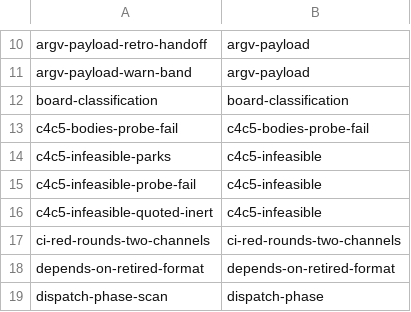
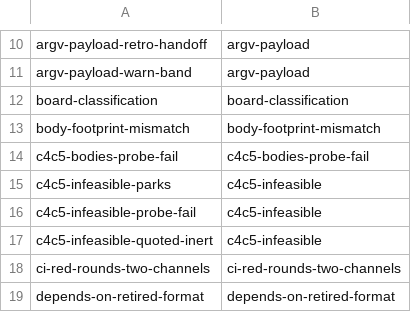
Before and after one commit to teststuffstash/homelab, a TSV file: agents/replay/families.tsv, drawn as a sheet; only a part is shown, gaps mark what is left out; the shorter side is filled out with more unchanged rows; the diff names each change by its address in the sheet, - before the commit and + after, or states it on an @@ line.

```diff
--- a/agents/replay/families.tsv
+++ b/agents/replay/families.tsv
+row 13: body-footprint-mismatch | body-footprint-mismatch
```
Also changed, not shown: 6 other files.
